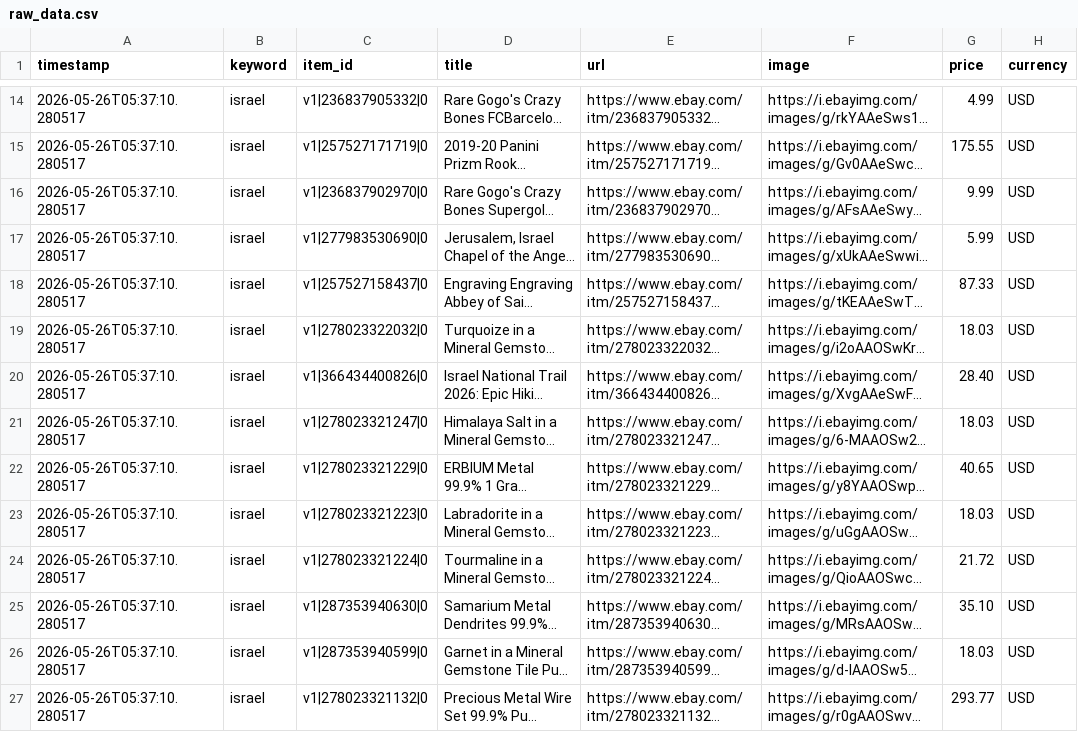
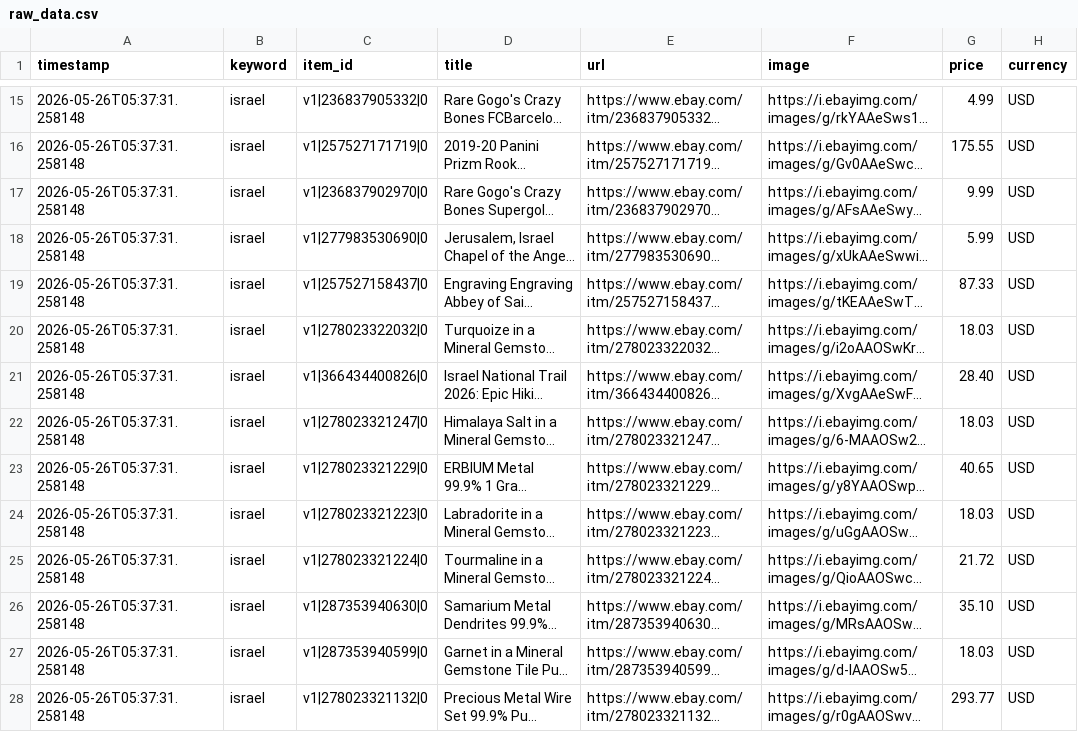
Before and after one commit to avatiah/ebay-analyzer, a CSV file: data/raw_data.csv, drawn as a sheet; only a part is shown, gaps mark what is left out; long unchanged cells end in …; addresses are those after the commit; the diff covers the shown part only; the diff names each change by its address in the sheet, - before the commit and + after, or states it on an @@ line.

```diff
--- a/data/raw_data.csv
+++ b/data/raw_data.csv
-A15:A28 (timestamp): 2026-05-26T05:37:10.280517
+A15:A28 (timestamp): 2026-05-26T05:37:31.258148
```
Also changed, not shown: 2 added rows, 2 removed rows and 36 edited cells elsewhere in this file.
